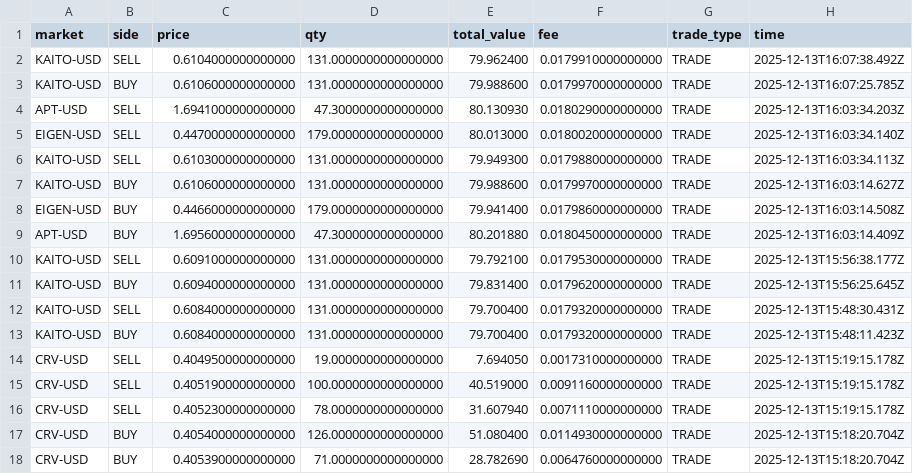
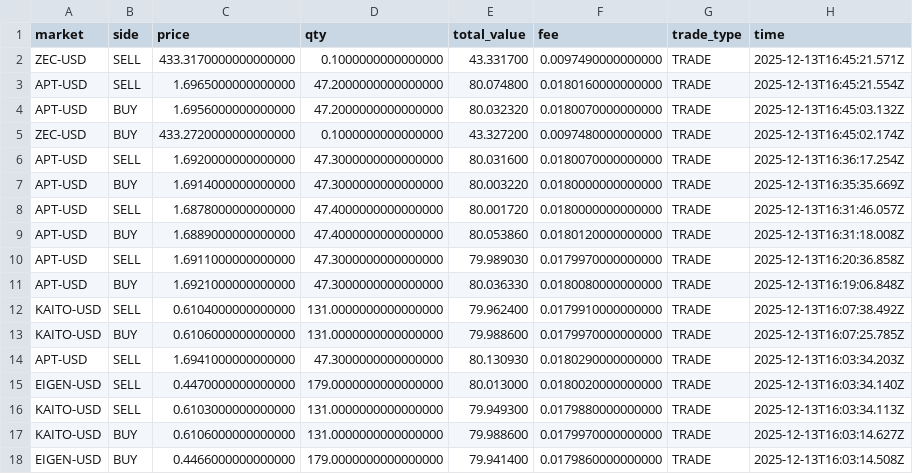
Before and after one commit to koopmannleon19977-cmyk/Funding-bot, a CSV file: trades.csv, drawn as a sheet; only a part is shown; the shorter side is filled out with more unchanged rows.

```diff
--- a/trades.csv
+++ b/trades.csv
@@ -1,2 +1,12 @@
 market,side,price,qty,total_value,fee,trade_type,time
+ZEC-USD,SELL,433.3170000000000000,0.1000000000000000,43.331700,0.0097490000000000,TRADE,2025-12-13T16:45:21.571Z
+APT-USD,SELL,1.6965000000000000,47.2000000000000000,80.074800,0.0180160000000000,TRADE,2025-12-13T16:45:21.554Z
+APT-USD,BUY,1.6956000000000000,47.2000000000000000,80.032320,0.0180070000000000,TRADE,2025-12-13T16:45:03.132Z
+ZEC-USD,BUY,433.2720000000000000,0.1000000000000000,43.327200,0.0097480000000000,TRADE,2025-12-13T16:45:02.174Z
+APT-USD,SELL,1.6920000000000000,47.3000000000000000,80.031600,0.0180070000000000,TRADE,2025-12-13T16:36:17.254Z
+APT-USD,BUY,1.6914000000000000,47.3000000000000000,80.003220,0.0180000000000000,TRADE,2025-12-13T16:35:35.669Z
+APT-USD,SELL,1.6878000000000000,47.4000000000000000,80.001720,0.0180000000000000,TRADE,2025-12-13T16:31:46.057Z
+APT-USD,BUY,1.6889000000000000,47.4000000000000000,80.053860,0.0180120000000000,TRADE,2025-12-13T16:31:18.008Z
+APT-USD,SELL,1.6911000000000000,47.3000000000000000,79.989030,0.0179970000000000,TRADE,2025-12-13T16:20:36.858Z
+APT-USD,BUY,1.6921000000000000,47.3000000000000000,80.036330,0.0180080000000000,TRADE,2025-12-13T16:19:06.848Z
 KAITO-USD,SELL,0.6104000000000000,131.0000000000000000,79.962400,0.0179910000000000,TRADE,2025-12-13T16:07:38.492Z
```
Also changed, not shown: realized_pnl.csv, 12 other files.
